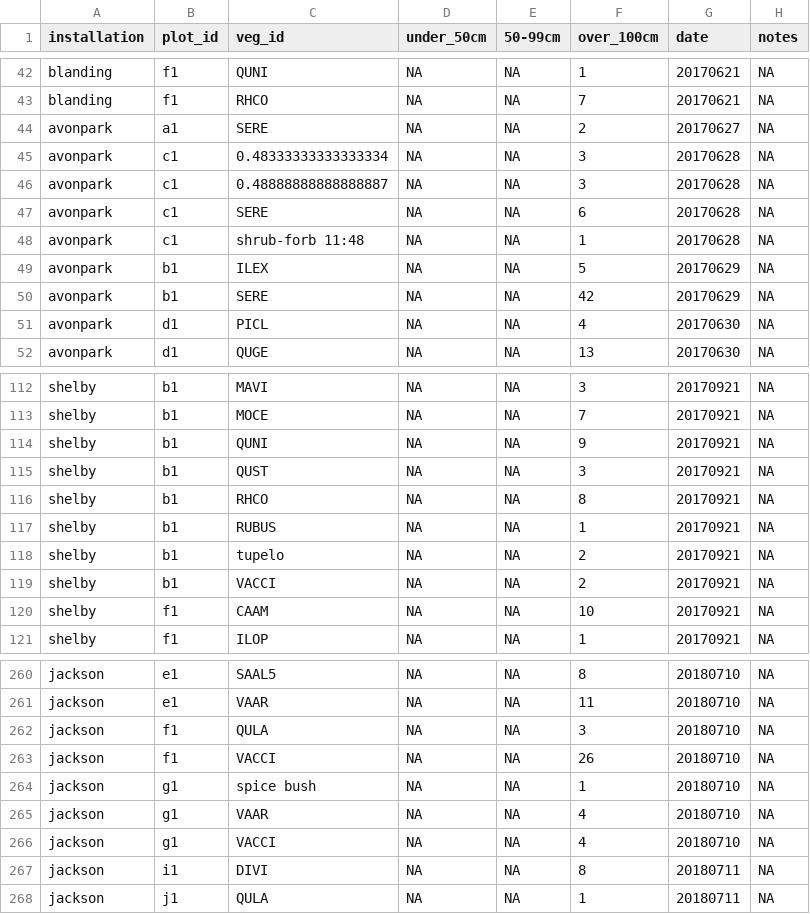
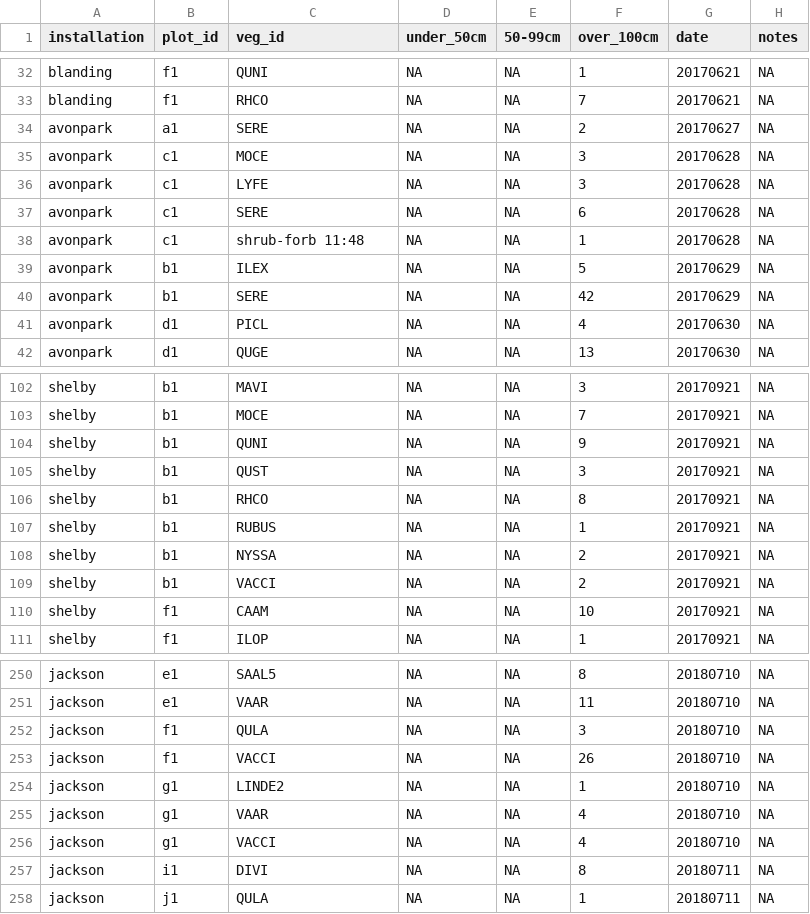
Before and after one commit to whalend/SERDP_Project, a CSV file: data/raw_data/subplot-woody-species.csv, drawn as a sheet; only a part is shown, gaps mark what is left out; the diff covers the shown part only.

```diff
--- a/data/raw_data/subplot-woody-species.csv
+++ b/data/raw_data/subplot-woody-species.csv
@@ -44,4 +34,4 @@
 "avonpark","a1","SERE",NA,NA,2,20170627,NA
-"avonpark","c1","0.48333333333333334",NA,NA,3,20170628,NA
-"avonpark","c1","0.48888888888888887",NA,NA,3,20170628,NA
+"avonpark","c1","MOCE",NA,NA,3,20170628,NA
+"avonpark","c1","LYFE",NA,NA,3,20170628,NA
 "avonpark","c1","SERE",NA,NA,6,20170628,NA
@@ -117,3 +107,3 @@
 "shelby","b1","RUBUS",NA,NA,1,20170921,NA
-"shelby","b1","tupelo",NA,NA,2,20170921,NA
+"shelby","b1","NYSSA",NA,NA,2,20170921,NA
 "shelby","b1","VACCI",NA,NA,2,20170921,NA
@@ -263,3 +253,3 @@
 "jackson","f1","VACCI",NA,NA,26,20180710,NA
-"jackson","g1","spice bush",NA,NA,1,20180710,NA
+"jackson","g1","LINDE2",NA,NA,1,20180710,NA
 "jackson","g1","VAAR",NA,NA,4,20180710,NA
```
Also changed, not shown: 10 removed rows and 4 edited cells elsewhere in this file.
